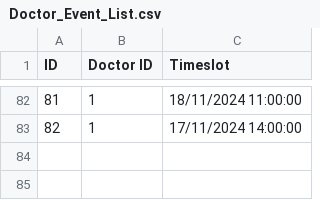
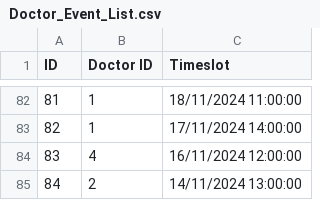
Before and after one commit to rachtrx/HMS, a CSV file: src/resources/Doctor_Event_List.csv, drawn as a sheet; only a part is shown, gaps mark what is left out; the diff names each change by its address in the sheet, - before the commit and + after, or states it on an @@ line.

```diff
--- a/src/resources/Doctor_Event_List.csv
+++ b/src/resources/Doctor_Event_List.csv
+row 84: 83 | 4 | 16/11/2024 12:00:00
+row 85: 84 | 2 | 14/11/2024 13:00:00
```
Also changed, not shown: src/resources/Appointment_List.csv, 9 other files.
